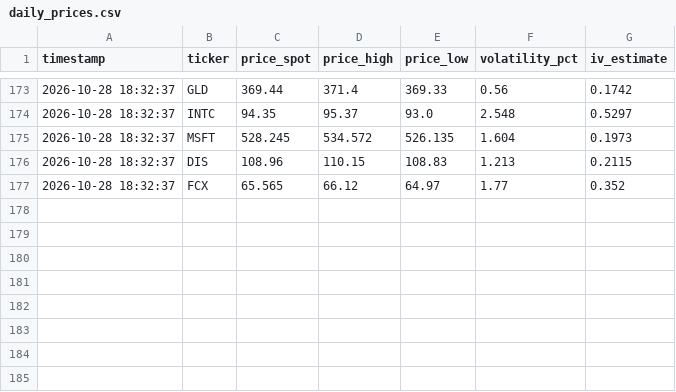
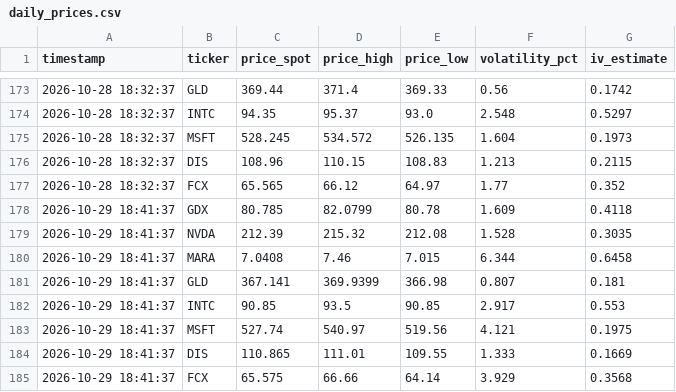
Before and after one commit to sagimax20-create/senales-bolsa-trading, a CSV file: data/daily_prices.csv, drawn as a sheet; only a part is shown, gaps mark what is left out; the diff names each change by its address in the sheet, - before the commit and + after, or states it on an @@ line.

```diff
--- a/data/daily_prices.csv
+++ b/data/daily_prices.csv
+row 178: 2026-10-29 18:41:37 | GDX | 80.785 | 82.0799 | 80.78 | 1.609 | 0.4118
+row 179: 2026-10-29 18:41:37 | NVDA | 212.39 | 215.32 | 212.08 | 1.528 | 0.3035
+row 180: 2026-10-29 18:41:37 | MARA | 7.0408 | 7.46 | 7.015 | 6.344 | 0.6458
+row 181: 2026-10-29 18:41:37 | GLD | 367.141 | 369.9399 | 366.98 | 0.807 | 0.181
+row 182: 2026-10-29 18:41:37 | INTC | 90.85 | 93.5 | 90.85 | 2.917 | 0.553
+row 183: 2026-10-29 18:41:37 | MSFT | 527.74 | 540.97 | 519.56 | 4.121 | 0.1975
+row 184: 2026-10-29 18:41:37 | DIS | 110.865 | 111.01 | 109.55 | 1.333 | 0.1669
+row 185: 2026-10-29 18:41:37 | FCX | 65.575 | 66.66 | 64.14 | 3.929 | 0.3568
```
Also changed, not shown: data/signals.csv, 3 other files.
